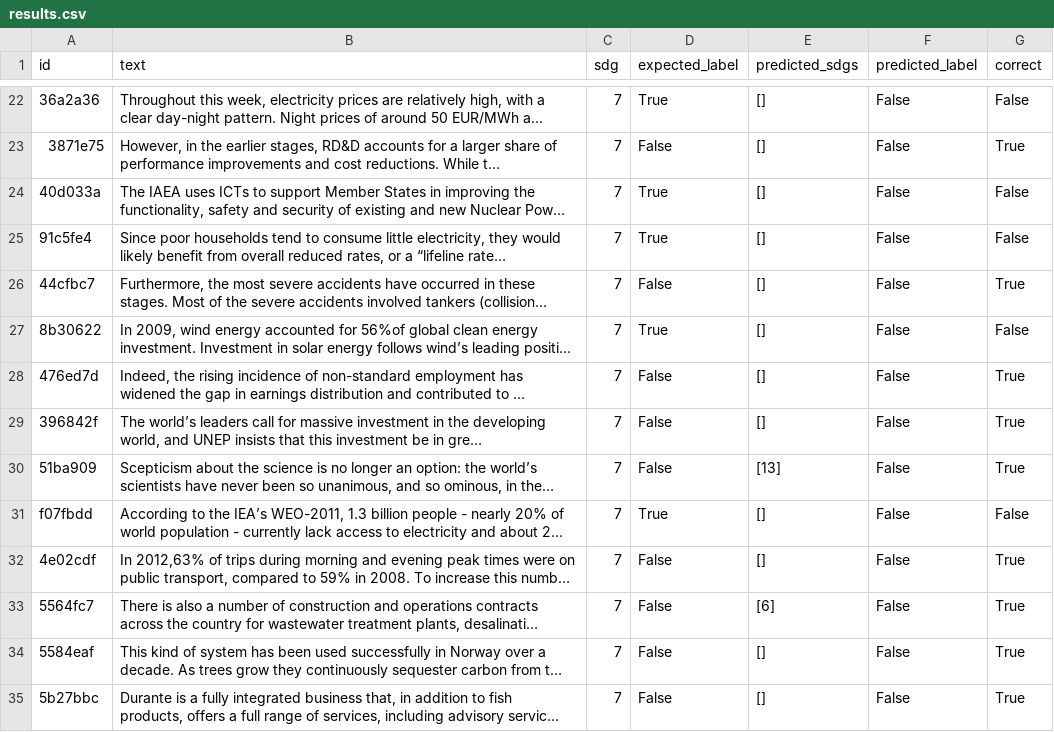
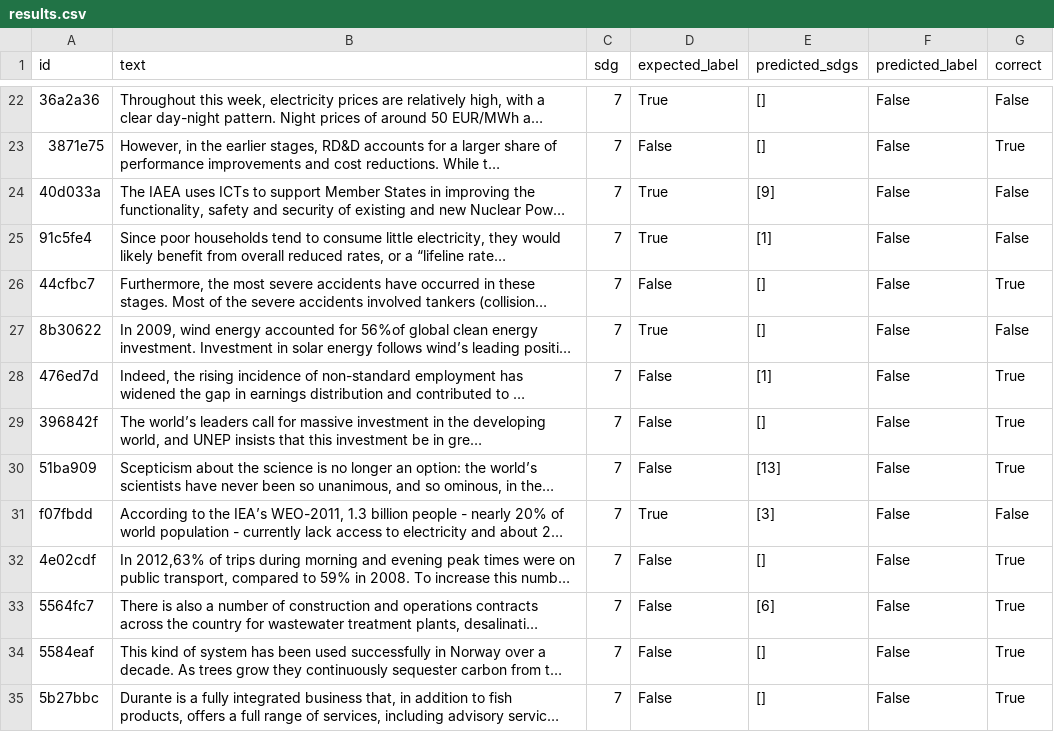
Before and after one commit to SDGClassification/benchmark, a CSV file: evaluations/aurora-sdg/results.csv, drawn as a sheet; only a part is shown, gaps mark what is left out; long unchanged cells end in …; the diff covers the shown part only; the diff names each change by its address in the sheet, - before the commit and + after, or states it on an @@ line.

```diff
--- a/evaluations/aurora-sdg/results.csv
+++ b/evaluations/aurora-sdg/results.csv
-E24 (predicted_sdgs): []
+E24 (predicted_sdgs): [9]
-E25 (predicted_sdgs): []
+E25 (predicted_sdgs): [1]
-E28 (predicted_sdgs): []
+E28 (predicted_sdgs): [1]
-E31 (predicted_sdgs): []
+E31 (predicted_sdgs): [3]
```
Also changed, not shown: 42 edited cells elsewhere in this file, 5 other files.
